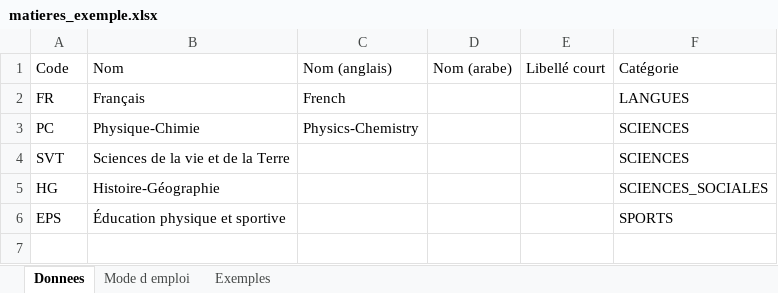
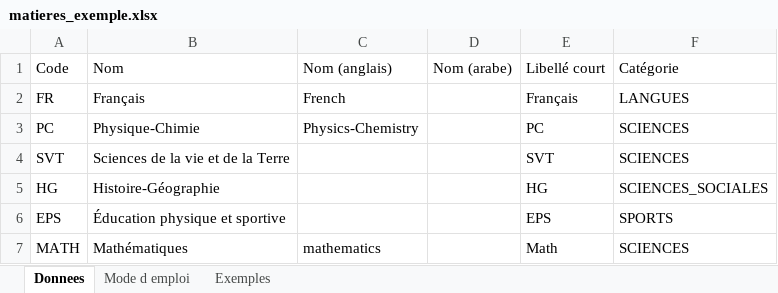
Before and after one commit to adoumouangnamouemmanuel/sms, an Excel workbook: docs/import-templates/matieres_exemple.xlsx, sheet Donnees, drawn as a sheet; values as stored, in another font and other column widths than the file's, no borders; the diff names each change by its address in the sheet, - before the commit and + after, or states it on an @@ line.

Commit message:
docs: update matieres_exemple.xlsx

```diff
--- a/docs/import-templates/matieres_exemple.xlsx (sheet Donnees)
+++ b/docs/import-templates/matieres_exemple.xlsx (sheet Donnees)
-E2: (empty)
+E2: Français
-E3: (empty)
+E3: PC
-E4: (empty)
+E4: SVT
-E5: (empty)
+E5: HG
-E6: (empty)
+E6: EPS
+row 7: MATH | Mathématiques | mathematics |  | Math | SCIENCES
```
